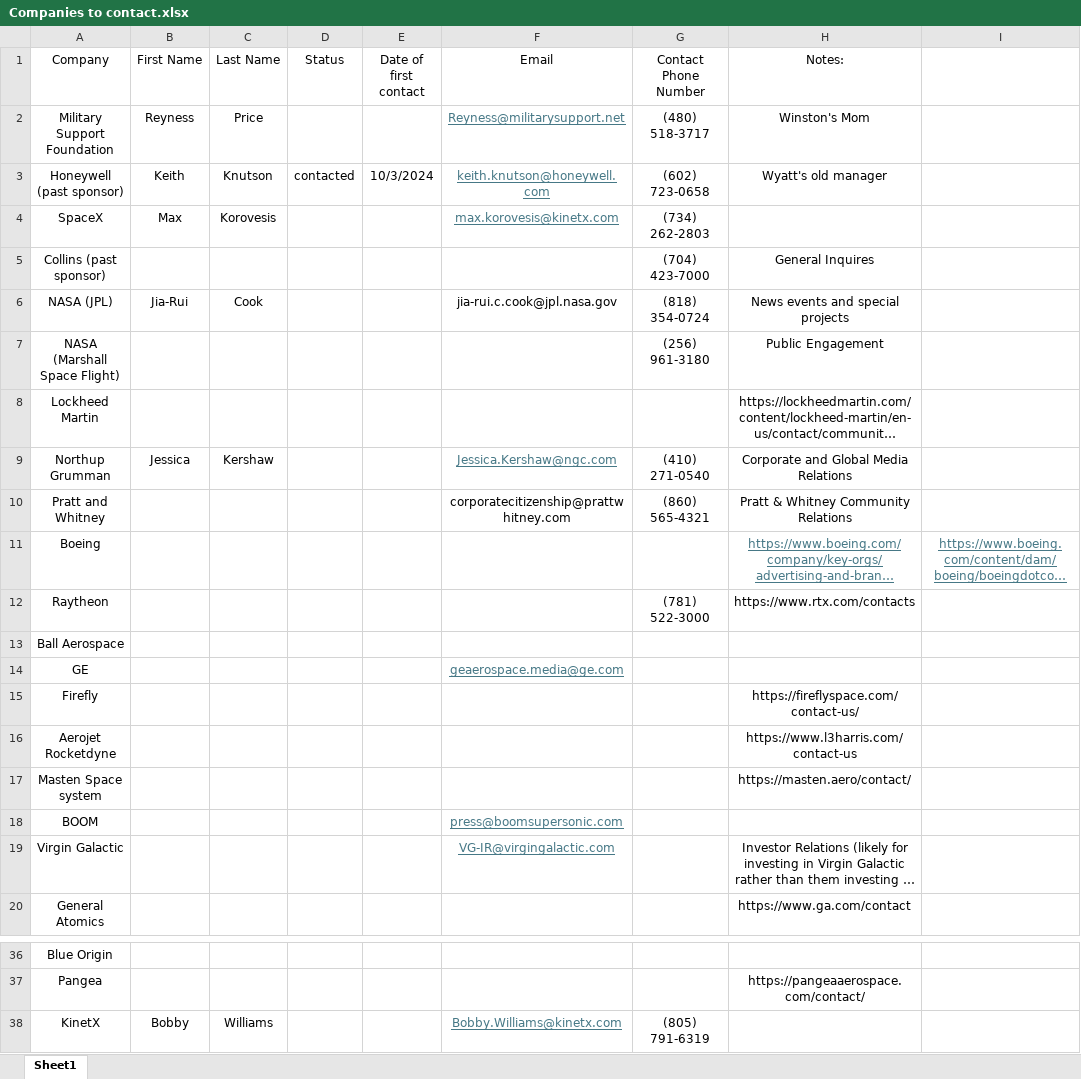
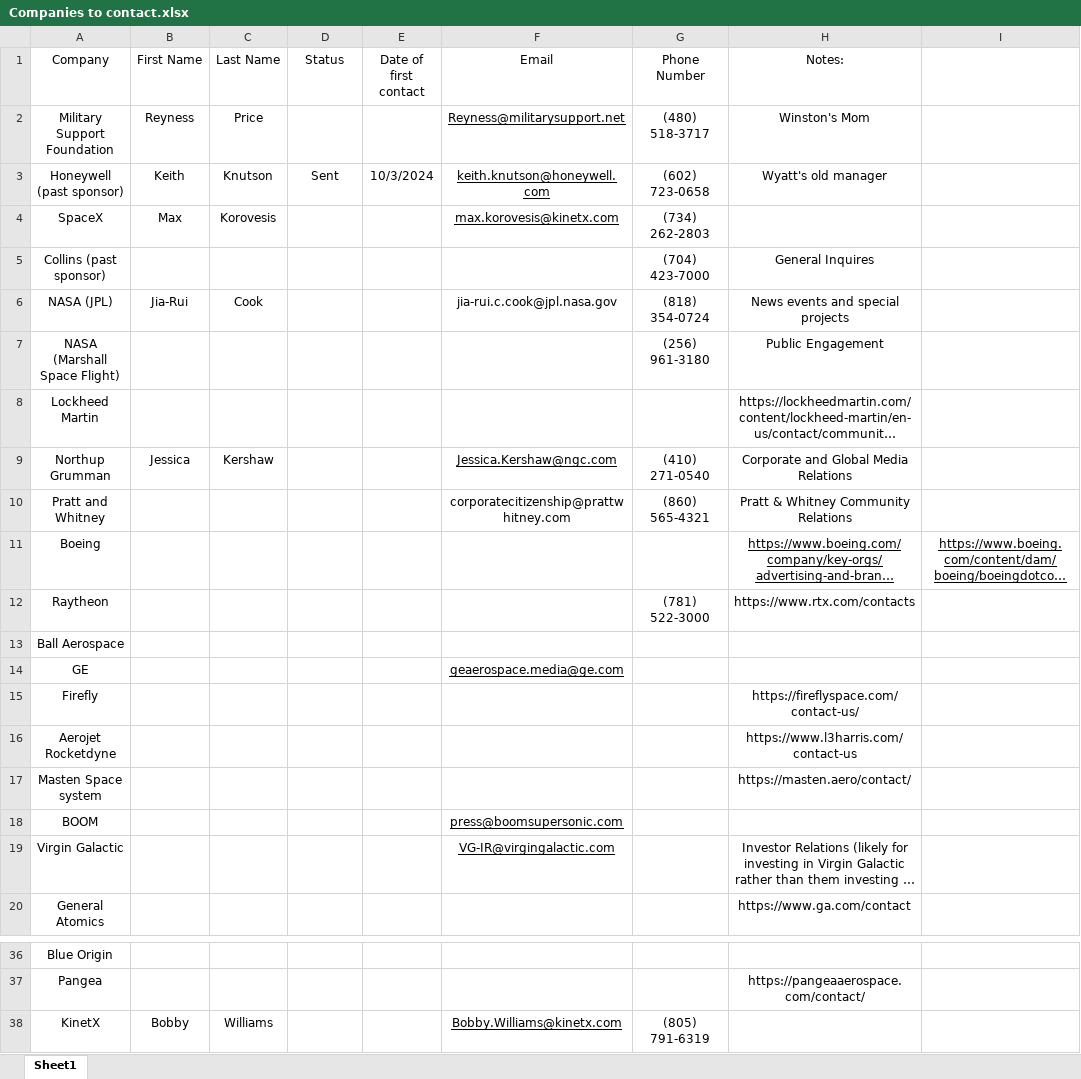
Before and after one commit to anderd84/Solaris-Propulsion, an Excel workbook: resources/Companies to contact.xlsx, sheet Sheet1, drawn as a sheet; only a part is shown, gaps mark what is left out; long unchanged cells end in …; values as stored, in another font and other column widths than the file's, no borders; the diff names each change by its address in the sheet, - before the commit and + after, or states it on an @@ line.

```diff
--- a/resources/Companies to contact.xlsx (sheet Sheet1)
+++ b/resources/Companies to contact.xlsx (sheet Sheet1)
-G1: Contact Phone Number
+G1: Phone Number
-F2:F4 text colour: #467886
+F2:F4 text colour: black
-D3 (Status): contacted
+D3 (Status): Sent
-F9 text colour: #467886
+F9 text colour: black
-H11:I11 text colour: #467886
+H11:I11 text colour: black
-F14 text colour: #467886
+F14 text colour: black
-F18:F19 text colour: #467886
+F18:F19 text colour: black
-F38 text colour: #467886
+F38 text colour: black
```
Also changed, not shown: resources/Test Companies.xlsx, 2 other files.
